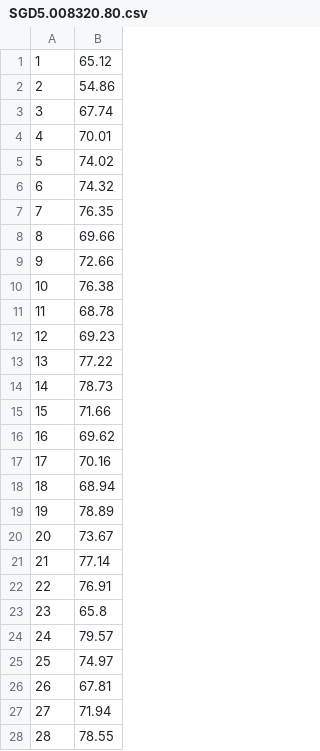
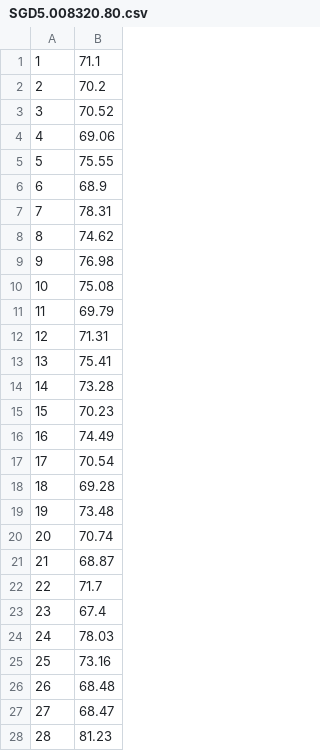
Before and after one commit to tcheys12/origin, a CSV file: SGD5.008320.80.csv, drawn as a sheet; only a part is shown; the diff covers the shown part only.

```diff
--- a/SGD5.008320.80.csv
+++ b/SGD5.008320.80.csv
@@ -1,28 +1,28 @@
-1, 65.12
-2, 54.86
-3, 67.74
-4, 70.01
-5, 74.02
-6, 74.32
-7, 76.35
-8, 69.66
-9, 72.66
-10, 76.38
-11, 68.78
-12, 69.23
-13, 77.22
-14, 78.73
-15, 71.66
-16, 69.62
-17, 70.16
-18, 68.94
-19, 78.89
-20, 73.67
-21, 77.14
-22, 76.91
-23, 65.8
-24, 79.57
-25, 74.97
-26, 67.81
-27, 71.94
-28, 78.55
+1, 71.1
+2, 70.2
+3, 70.52
+4, 69.06
+5, 75.55
+6, 68.9
+7, 78.31
+8, 74.62
+9, 76.98
+10, 75.08
+11, 69.79
+12, 71.31
+13, 75.41
+14, 73.28
+15, 70.23
+16, 74.49
+17, 70.54
+18, 69.28
+19, 73.48
+20, 70.74
+21, 68.87
+22, 71.7
+23, 67.4
+24, 78.03
+25, 73.16
+26, 68.48
+27, 68.47
+28, 81.23
```
Also changed, not shown: 12 edited cells elsewhere in this file.
